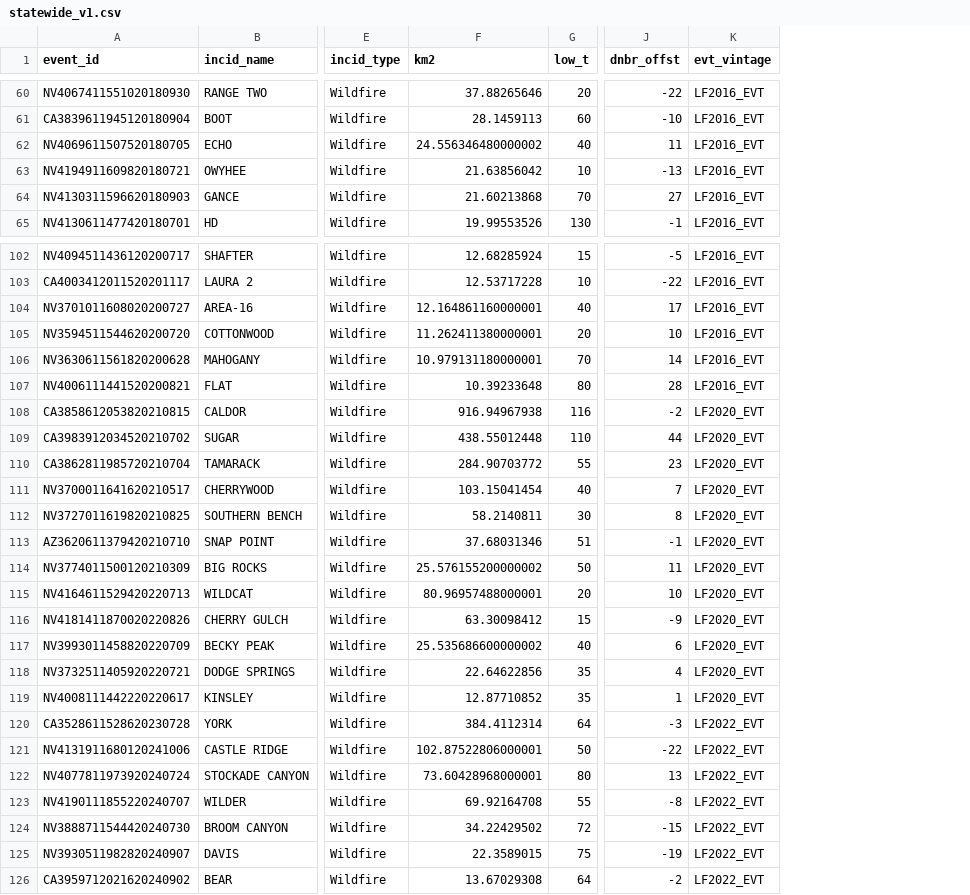
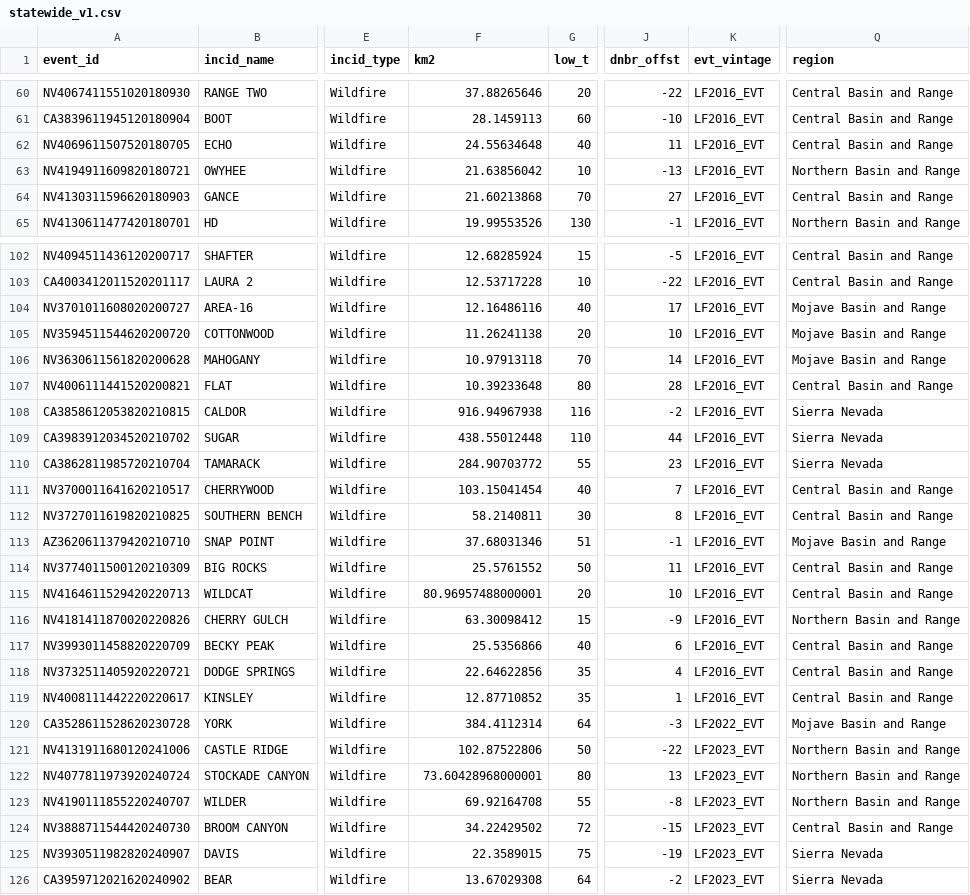
Before and after one commit to scottwmccoy/firescape, a CSV file: firescape/data/calibration/fire_sets/statewide_v1.csv, drawn as a sheet; only a part is shown, gaps mark what is left out; the diff covers the shown part only; the diff names each change by its address in the sheet, - before the commit and + after, or states it on an @@ line.

```diff
--- a/firescape/data/calibration/fire_sets/statewide_v1.csv
+++ b/firescape/data/calibration/fire_sets/statewide_v1.csv
+column Q (region), rows 60-65: Central Basin and Range | Central Basin and Range | Central Basin and Range | Northern Basin and Range | Central Basin and Range | Northern Basin and Range; rows 102-126: Central Basin and Range | Central Basin and Range | Mojave Basin and Range | Mojave Basin and Range | Mojave Basin and Range | Central Basin and Range | Sierra Nevada | Sierra Nevada | Sierra Nevada | Central Basin and Range | Central Basin and Range | Mojave Basin and Range | Central Basin and Range | Central Basin and Range | Northern Basin and Range | Central Basin and Range | Central Basin and Range | Central Basin and Range | Mojave Basin and Range | Northern Basin and Range | Northern Basin and Range | Northern Basin and Range | Central Basin and Range | Sierra Nevada | Sierra Nevada
-F62 (km2): 24.556346480000002
+F62 (km2): 24.55634648
-F104 (km2): 12.164861160000001
+F104 (km2): 12.16486116
-F105 (km2): 11.262411380000001
+F105 (km2): 11.26241138
-F106 (km2): 10.979131180000001
+F106 (km2): 10.97913118
-K108:K119 (evt_vintage): LF2020_EVT
+K108:K119 (evt_vintage): LF2016_EVT
-F114 (km2): 25.576155200000002
+F114 (km2): 25.5761552
-F117 (km2): 25.535686600000002
+F117 (km2): 25.5356866
-F121 (km2): 102.87522806000001
+F121 (km2): 102.87522806
-K121:K126 (evt_vintage): LF2022_EVT
+K121:K126 (evt_vintage): LF2023_EVT
```
Also changed, not shown: 12 edited cells elsewhere in this file, 3 other files.
